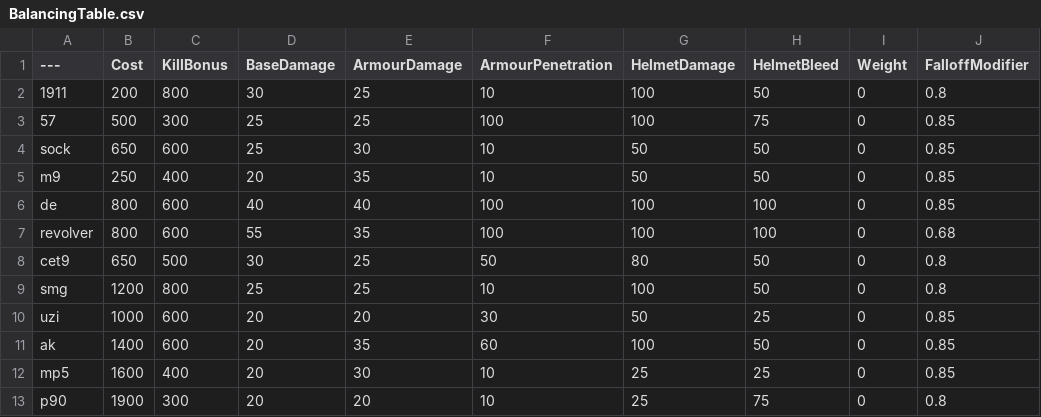
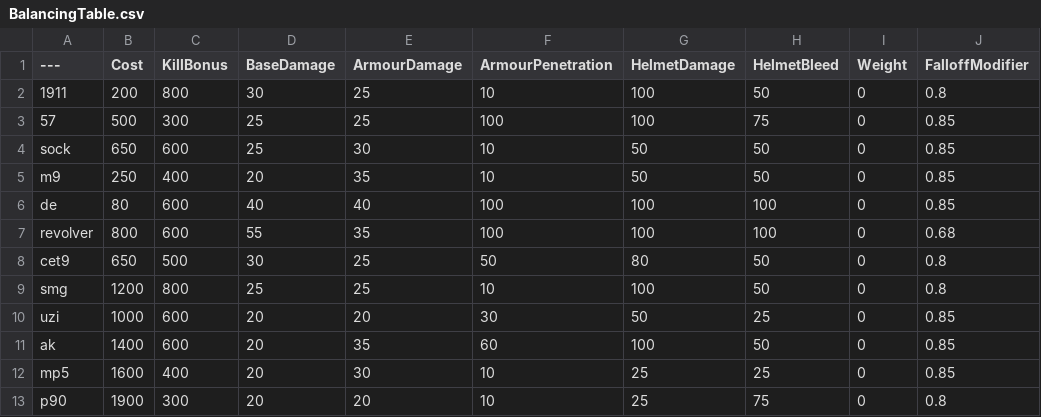
Before and after one commit to TheRealL4D2Ellis/BalancingTable, a CSV file: BalancingTable.csv, drawn as a sheet; only a part is shown; the diff names each change by its address in the sheet, - before the commit and + after, or states it on an @@ line.

Commit message:
Update BalancingTable.csv

```diff
--- a/BalancingTable.csv
+++ b/BalancingTable.csv
-B6 (Cost): 800
+B6 (Cost): 80
```
